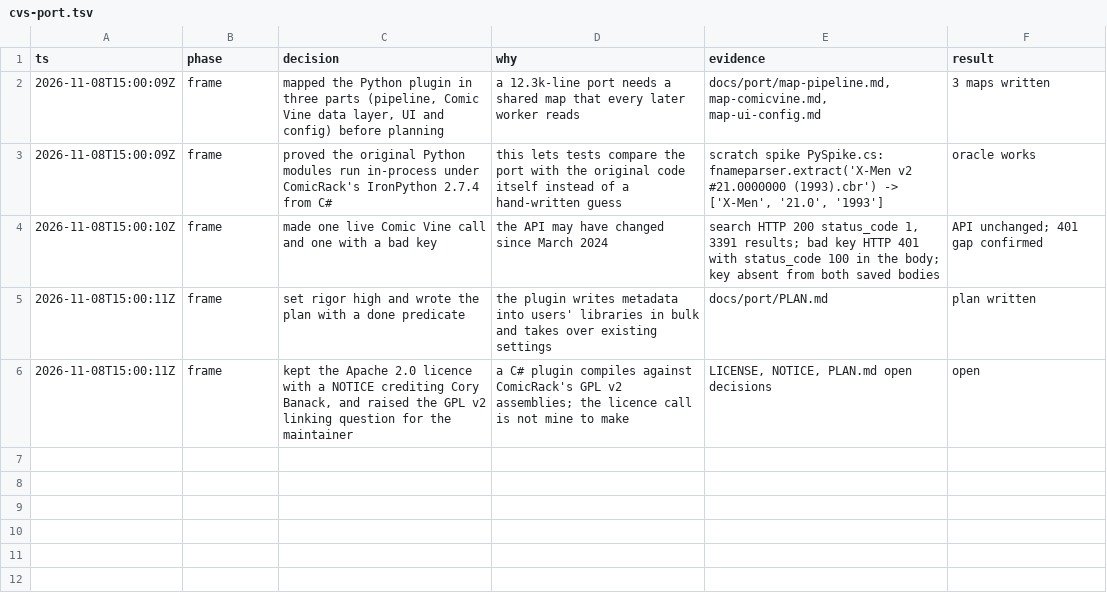
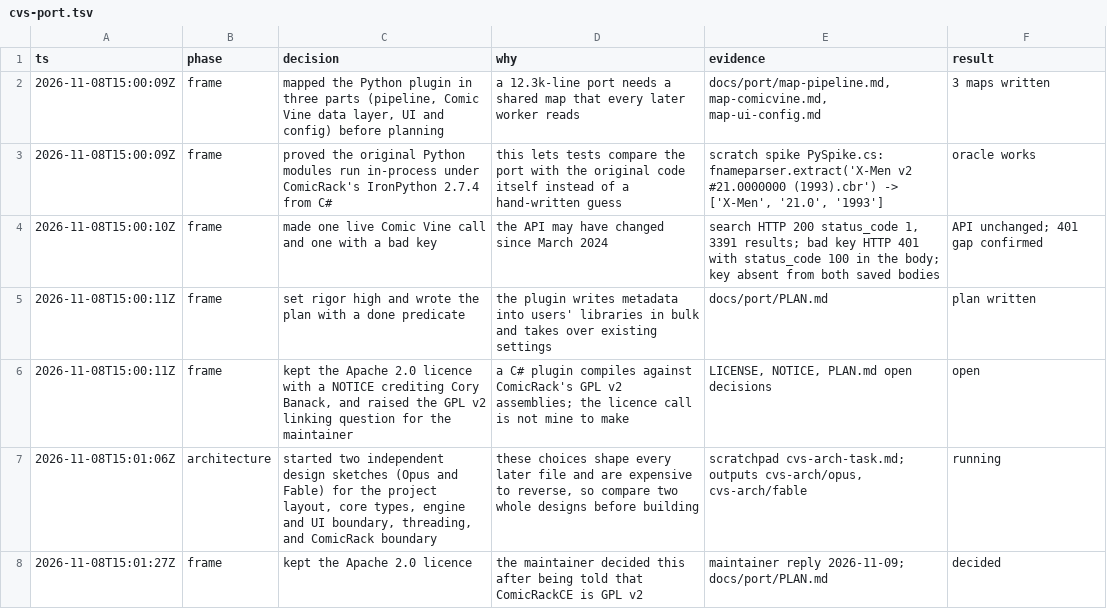
Before and after one commit to WizardsAreNeverLate/ComicApiPluginForComicRack, a TSV file: .audit/cvs-port.tsv, drawn as a sheet.

Commit message:
docs: record the decision to keep the Apache 2.0 licence

```diff
--- a/.audit/cvs-port.tsv
+++ b/.audit/cvs-port.tsv
@@ -6 +6,3 @@ ts	phase	decision	why	evidence	result
 2026-11-08T15:00:11Z	frame	kept the Apache 2.0 licence with a NOTICE crediting Cory Banack, and raised the GPL v2 linking question for the maintainer	a C# plugin compiles against ComicRack's GPL v2 assemblies; the licence call is not mine to make	LICENSE, NOTICE, PLAN.md open decisions	open
+2026-11-08T15:01:06Z	architecture	started two independent design sketches (Opus and Fable) for the project layout, core types, engine and UI boundary, threading, and ComicRack boundary	these choices shape every later file and are expensive to reverse, so compare two whole designs before building	scratchpad cvs-arch-task.md; outputs cvs-arch/opus, cvs-arch/fable	running
+2026-11-08T15:01:27Z	frame	kept the Apache 2.0 licence	the maintainer decided this after being told that ComicRackCE is GPL v2	maintainer reply 2026-11-09; docs/port/PLAN.md	decided
```
Also changed, not shown: 1 other file.
